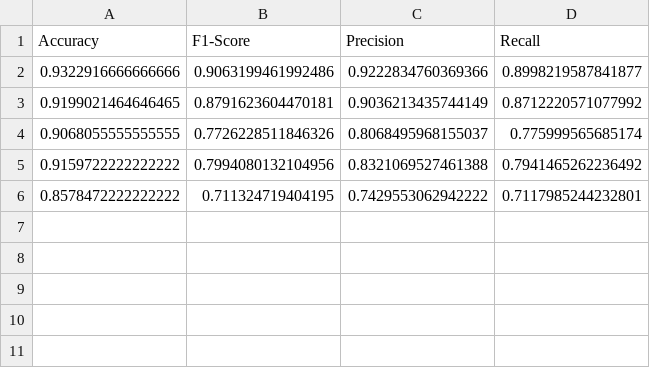
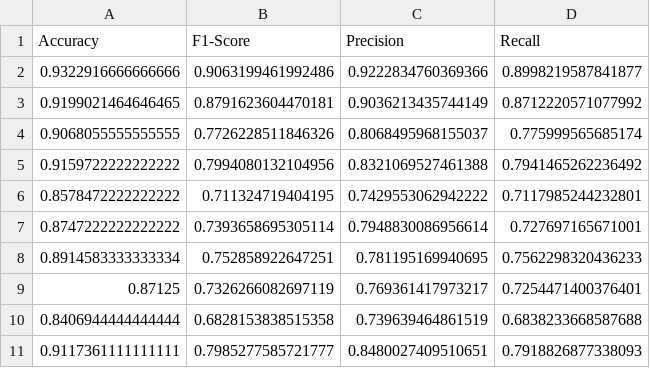
Before and after one commit to utkusezen/ai-dashcam, a CSV file: backend/metrics/recognition_metrics.csv, drawn as a sheet; the diff names each change by its address in the sheet, - before the commit and + after, or states it on an @@ line.

Commit message:
train new iterations, for metrics

```diff
--- a/backend/metrics/recognition_metrics.csv
+++ b/backend/metrics/recognition_metrics.csv
+row 7: 0.8747222222222222 | 0.7393658695305114 | 0.7948830086956614 | 0.727697165671001
+row 8: 0.8914583333333334 | 0.752858922647251 | 0.781195169940695 | 0.7562298320436233
+row 9: 0.87125 | 0.7326266082697119 | 0.769361417973217 | 0.7254471400376401
+row 10: 0.8406944444444444 | 0.6828153838515358 | 0.739639464861519 | 0.6838233668587688
+row 11: 0.9117361111111111 | 0.7985277585721777 | 0.8480027409510651 | 0.7918826877338093
```
Also changed, not shown: 6 other files.
